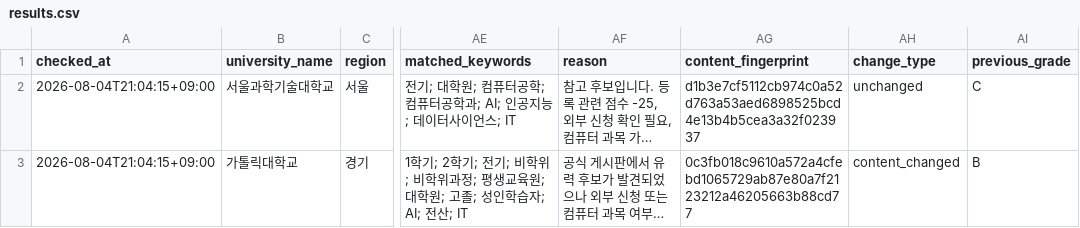
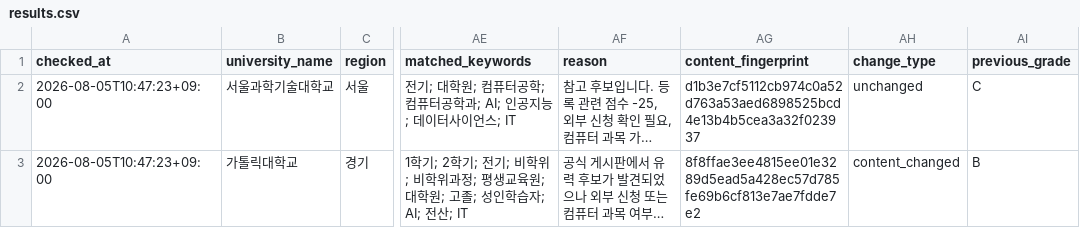
Before and after one commit to undcore/university-course-watcher, a CSV file: university-course-watcher/data/results.csv, drawn as a sheet; only a part is shown, gaps mark what is left out; long unchanged cells end in …; the diff names each change by its address in the sheet, - before the commit and + after, or states it on an @@ line.

```diff
--- a/university-course-watcher/data/results.csv
+++ b/university-course-watcher/data/results.csv
-A2:A3 (checked_at): 2026-08-04T21:04:15+09:00
+A2:A3 (checked_at): 2026-08-05T10:47:23+09:00
-AG3 (content_fingerprint): 0c3fb018c9610a572a4cfebd1065729ab87e80a7f2123212a46205663b88cd77
+AG3 (content_fingerprint): 8f8ffae3ee4815ee01e3289d5ead5a428ec57d785fe69b6cf813e7ae7fdde7e2
```
Also changed, not shown: 3 other files.
